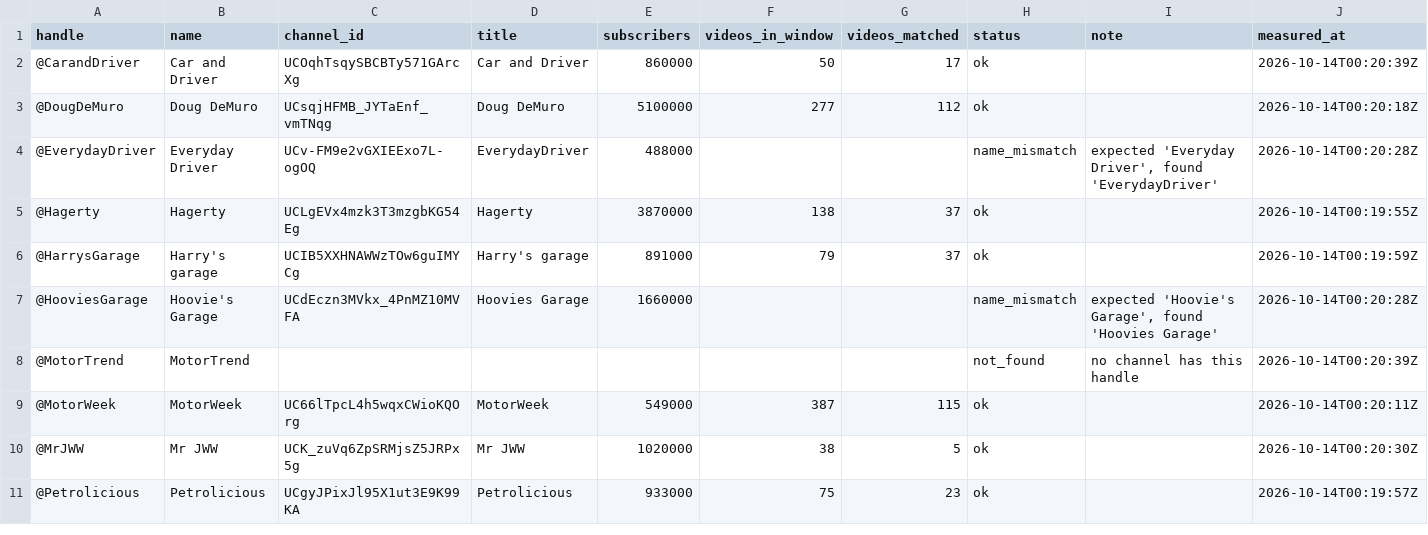
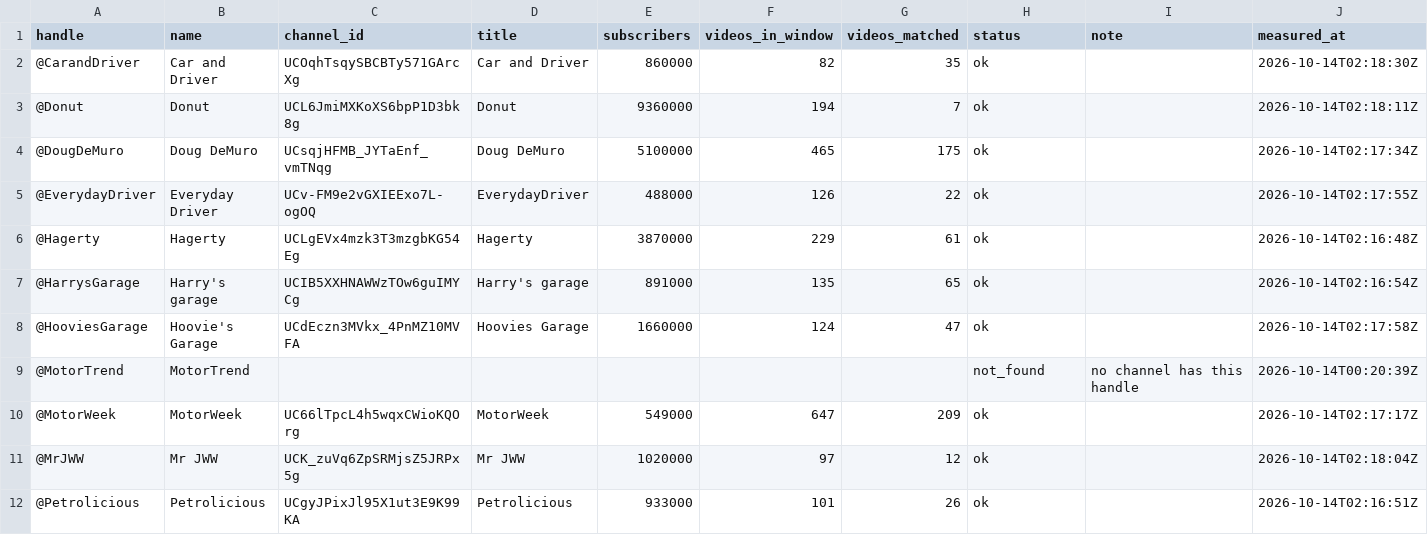
Before and after one commit to matte36s50/market-interest-score-app, a CSV file: data/youtube_channels_state.csv, drawn as a sheet; only a part is shown; the diff covers the shown part only.

```diff
--- a/data/youtube_channels_state.csv
+++ b/data/youtube_channels_state.csv
@@ -1,11 +1,12 @@
 handle,name,channel_id,title,subscribers,videos_in_window,videos_matched,status,note,measured_at
-@CarandDriver,Car and Driver,UCOqhTsqySBCBTy571GArcXg,Car and Driver,860000,50,17,ok,,2026-10-14T00:20:39Z
-@DougDeMuro,Doug DeMuro,UCsqjHFMB_JYTaEnf_vmTNqg,Doug DeMuro,5100000,277,112,ok,,2026-10-14T00:20:18Z
-@EverydayDriver,Everyday Driver,UCv-FM9e2vGXIEExo7L-ogOQ,EverydayDriver,488000,,,name_mismatch,"expected 'Everyday Driver', found 'EverydayDriver'",2026-10-14T00:20:28Z
-@Hagerty,Hagerty,UCLgEVx4mzk3T3mzgbKG54Eg,Hagerty,3870000,138,37,ok,,2026-10-14T00:19:55Z
-@HarrysGarage,Harry's garage,UCIB5XXHNAWWzTOw6guIMYCg,Harry's garage,891000,79,37,ok,,2026-10-14T00:19:59Z
-@HooviesGarage,Hoovie's Garage,UCdEczn3MVkx_4PnMZ10MVFA,Hoovies Garage,1660000,,,name_mismatch,"expected 'Hoovie's Garage', found 'Hoovies Garage'",2026-10-14T00:20:28Z
+@CarandDriver,Car and Driver,UCOqhTsqySBCBTy571GArcXg,Car and Driver,860000,82,35,ok,,2026-10-14T02:18:30Z
+@Donut,Donut,UCL6JmiMXKoXS6bpP1D3bk8g,Donut,9360000,194,7,ok,,2026-10-14T02:18:11Z
+@DougDeMuro,Doug DeMuro,UCsqjHFMB_JYTaEnf_vmTNqg,Doug DeMuro,5100000,465,175,ok,,2026-10-14T02:17:34Z
+@EverydayDriver,Everyday Driver,UCv-FM9e2vGXIEExo7L-ogOQ,EverydayDriver,488000,126,22,ok,,2026-10-14T02:17:55Z
+@Hagerty,Hagerty,UCLgEVx4mzk3T3mzgbKG54Eg,Hagerty,3870000,229,61,ok,,2026-10-14T02:16:48Z
+@HarrysGarage,Harry's garage,UCIB5XXHNAWWzTOw6guIMYCg,Harry's garage,891000,135,65,ok,,2026-10-14T02:16:54Z
+@HooviesGarage,Hoovie's Garage,UCdEczn3MVkx_4PnMZ10MVFA,Hoovies Garage,1660000,124,47,ok,,2026-10-14T02:17:58Z
 @MotorTrend,MotorTrend,,,,,,not_found,no channel has this handle,2026-10-14T00:20:39Z
-@MotorWeek,MotorWeek,UC66lTpcL4h5wqxCWioKQOrg,MotorWeek,549000,387,115,ok,,2026-10-14T00:20:11Z
-@MrJWW,Mr JWW,UCK_zuVq6ZpSRMjsZ5JRPx5g,Mr JWW,1020000,38,5,ok,,2026-10-14T00:20:30Z
-@Petrolicious,Petrolicious,UCgyJPixJl95X1ut3E9K99KA,Petrolicious,933000,75,23,ok,,2026-10-14T00:19:57Z
+@MotorWeek,MotorWeek,UC66lTpcL4h5wqxCWioKQOrg,MotorWeek,549000,647,209,ok,,2026-10-14T02:17:17Z
+@MrJWW,Mr JWW,UCK_zuVq6ZpSRMjsZ5JRPx5g,Mr JWW,1020000,97,12,ok,,2026-10-14T02:18:04Z
+@Petrolicious,Petrolicious,UCgyJPixJl95X1ut3E9K99KA,Petrolicious,933000,101,26,ok,,2026-10-14T02:16:51Z
```
Also changed, not shown: 2 added rows and 52 edited cells elsewhere in this file, data/google_trends_state.csv, 4 other files.
